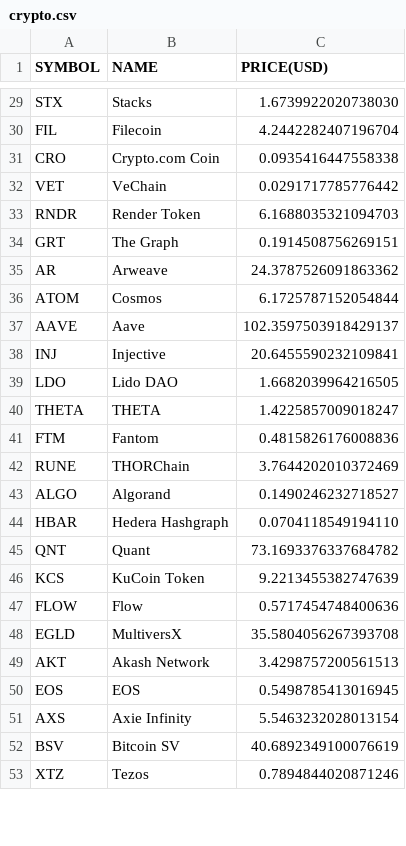
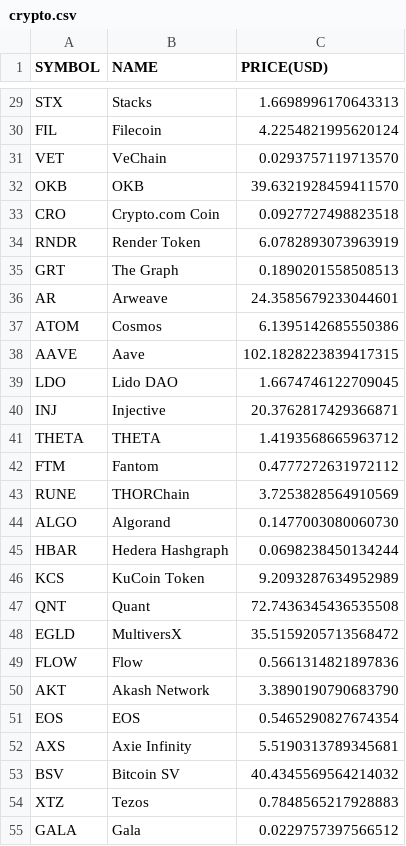
Before and after one commit to chrisliti/Crypto-Test, a CSV file: crypto.csv, drawn as a sheet; only a part is shown, gaps mark what is left out; removed rows and columns are numbered as before the commit, all else as after; the diff covers the shown part only; the diff names each change by its address in the sheet, - before the commit and + after, or states it on an @@ line.

```diff
--- a/crypto.csv
+++ b/crypto.csv
-C29 (PRICE(USD)): 1.6739922020738030
+C29 (PRICE(USD)): 1.6698996170643313
-C30 (PRICE(USD)): 4.2442282407196704
+C30 (PRICE(USD)): 4.2254821995620124
-row 31: CRO | Crypto.com Coin | 0.0935416447558338
-C31 (PRICE(USD)): 0.0291717785776442
+C31 (PRICE(USD)): 0.0293757119713570
+row 32: OKB | OKB | 39.6321928459411570
+row 33: CRO | Crypto.com Coin | 0.0927727498823518
-C34 (PRICE(USD)): 6.1688035321094703
+C34 (PRICE(USD)): 6.0782893073963919
-C35 (PRICE(USD)): 0.1914508756269151
+C35 (PRICE(USD)): 0.1890201558508513
-C36 (PRICE(USD)): 24.3787526091863362
+C36 (PRICE(USD)): 24.3585679233044601
-C37 (PRICE(USD)): 6.1725787152054844
+C37 (PRICE(USD)): 6.1395142685550386
-C38 (PRICE(USD)): 102.3597503918429137
+C38 (PRICE(USD)): 102.1828223839417315
-row 38: INJ | Injective | 20.6455590232109841
-C39 (PRICE(USD)): 1.6682039964216505
+C39 (PRICE(USD)): 1.6674746122709045
+row 40: INJ | Injective | 20.3762817429366871
-C41 (PRICE(USD)): 1.4225857009018247
+C41 (PRICE(USD)): 1.4193568665963712
-C42 (PRICE(USD)): 0.4815826176008836
+C42 (PRICE(USD)): 0.4777272631972112
-C43 (PRICE(USD)): 3.7644202010372469
+C43 (PRICE(USD)): 3.7253828564910569
-C44 (PRICE(USD)): 0.1490246232718527
+C44 (PRICE(USD)): 0.1477003080060730
-C45 (PRICE(USD)): 0.0704118549194110
+C45 (PRICE(USD)): 0.0698238450134244
-row 45: QNT | Quant | 73.1693376337684782
-C46 (PRICE(USD)): 9.2213455382747639
+C46 (PRICE(USD)): 9.2093287634952989
-row 47: FLOW | Flow | 0.5717454748400636
+row 47: QNT | Quant | 72.7436345436535508
-C48 (PRICE(USD)): 35.5804056267393708
+C48 (PRICE(USD)): 35.5159205713568472
+row 49: FLOW | Flow | 0.5661314821897836
-C50 (PRICE(USD)): 3.4298757200561513
+C50 (PRICE(USD)): 3.3890190790683790
-C51 (PRICE(USD)): 0.5498785413016945
+C51 (PRICE(USD)): 0.5465290827674354
-C52 (PRICE(USD)): 5.5463232028013154
+C52 (PRICE(USD)): 5.5190313789345681
-C53 (PRICE(USD)): 40.6892349100076619
+C53 (PRICE(USD)): 40.4345569564214032
-C54 (PRICE(USD)): 0.7894844020871246
+C54 (PRICE(USD)): 0.7848565217928883
+row 55: GALA | Gala | 0.0229757397566512
```
Also changed, not shown: 7 added rows, 9 removed rows and 66 edited cells elsewhere in this file, crypto dated.csv.
